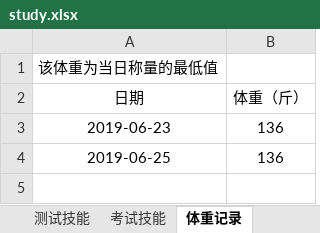
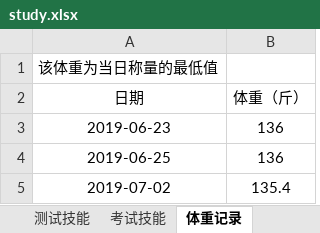
Before and after one commit to yhytest/test, an Excel workbook: study.xlsx, sheet 体重记录, drawn as a sheet; values as stored, in another font and other column widths than the file's, no borders; the diff names each change by its address in the sheet, - before the commit and + after, or states it on an @@ line.

```diff
--- a/study.xlsx (sheet 体重记录)
+++ b/study.xlsx (sheet 体重记录)
+row 5: 2019-07-02 | 135.4
```
Also changed, not shown: sheet 测试技能, sheet 每一天提交内容.
